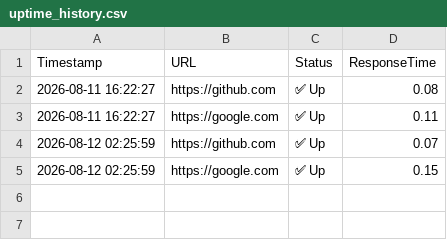
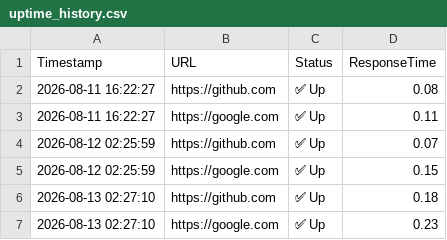
Before and after one commit to TejashwiniVadeghar/website-status-monitor, a CSV file: uptime_history.csv, drawn as a sheet; the diff names each change by its address in the sheet, - before the commit and + after, or states it on an @@ line.

```diff
--- a/uptime_history.csv
+++ b/uptime_history.csv
+row 6: 2026-08-13 02:27:10 | https://github.com | ✅ Up | 0.18
+row 7: 2026-08-13 02:27:10 | https://google.com | ✅ Up | 0.23
```
Also changed, not shown: 1 other file.
